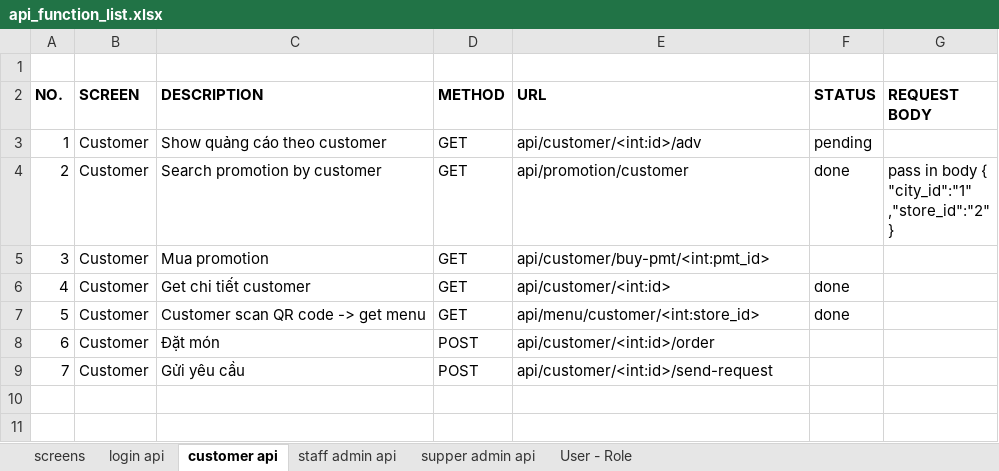
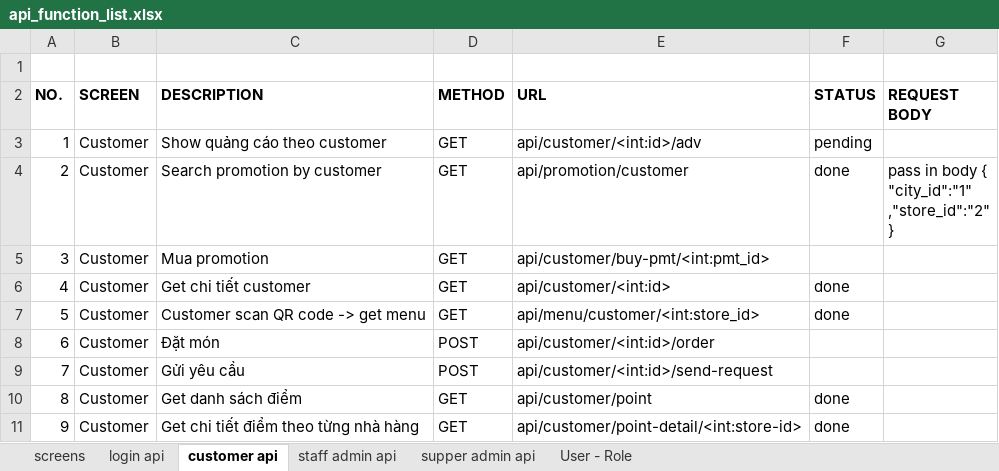
Before and after one commit to abc-xyz-cottz/abc-xyz, an Excel workbook: api_function_list.xlsx, sheet customer api, drawn as a sheet; values as stored, in another font and other column widths than the file's, no borders; the diff names each change by its address in the sheet, - before the commit and + after, or states it on an @@ line.

```diff
--- a/api_function_list.xlsx (sheet customer api)
+++ b/api_function_list.xlsx (sheet customer api)
+row 10: 8 | Customer | Get danh sách điểm | GET | api/customer/point | done
+row 11: 9 | Customer | Get chi tiết điểm theo từng nhà hàng | GET | api/customer/point-detail/<int:store-id> | done
```
Also changed, not shown: sheet screens.
